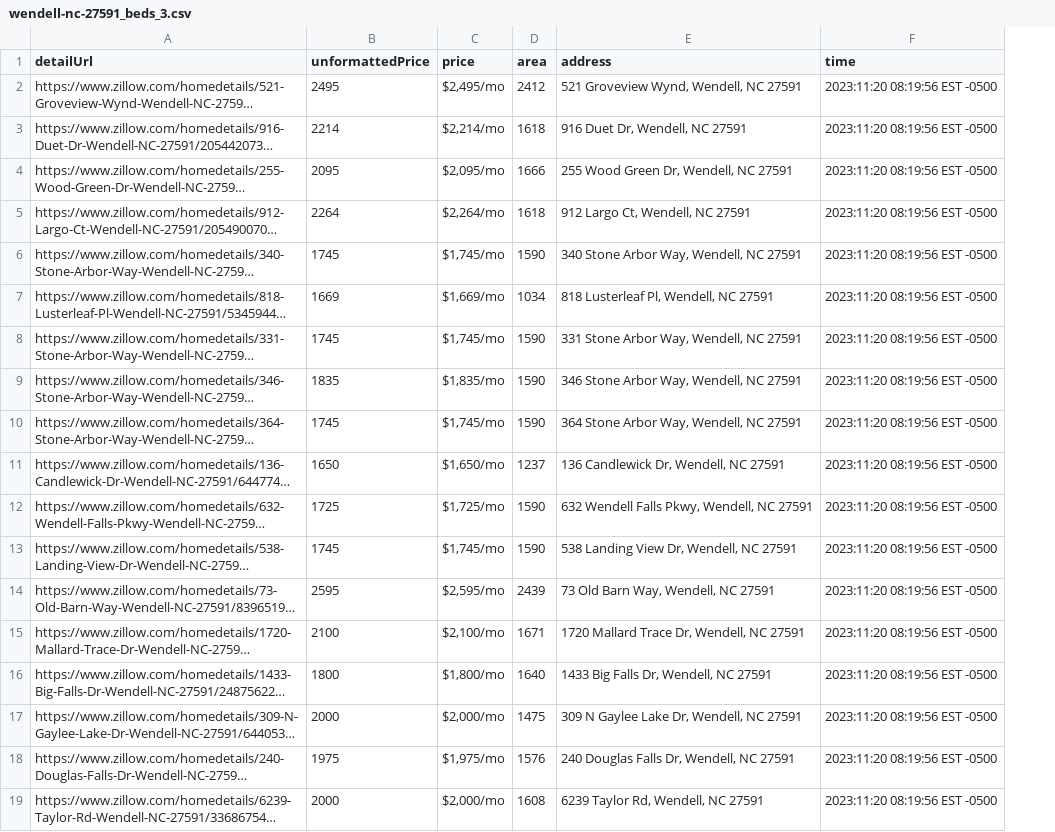
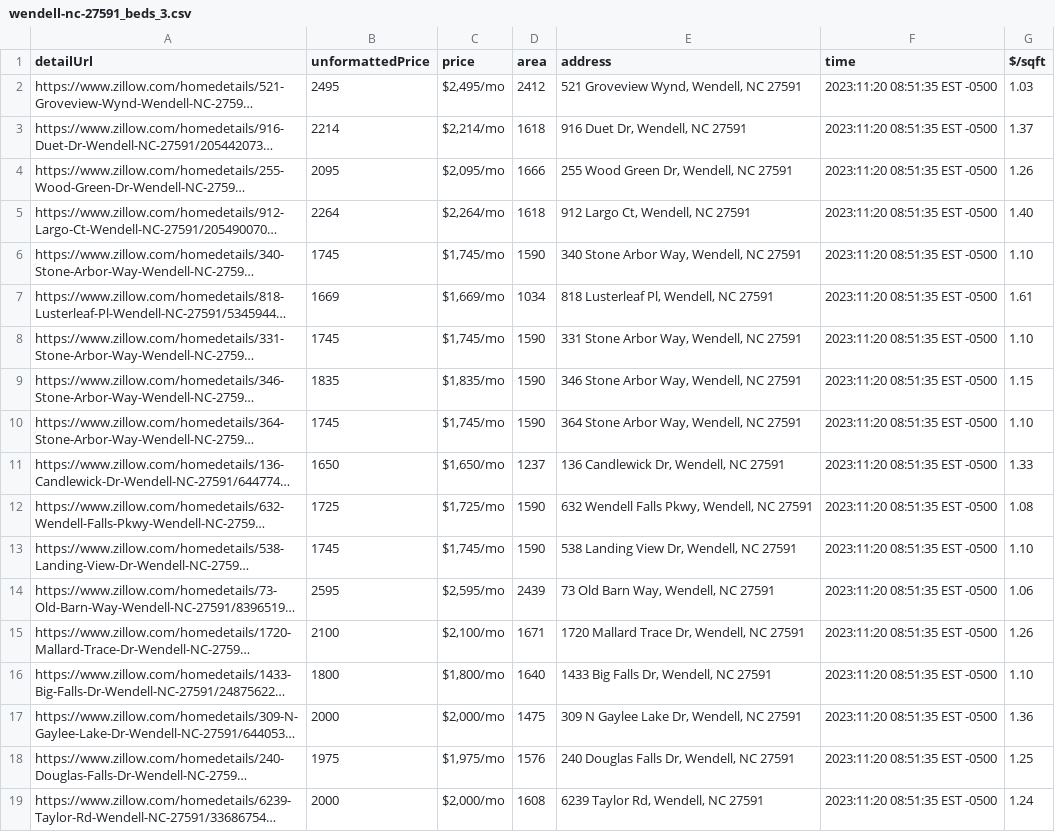
Before and after one commit to XinChen1020/Rent-Prediction, a CSV file: wendell-nc-27591_beds_3.csv, drawn as a sheet; long unchanged cells end in …; the diff names each change by its address in the sheet, - before the commit and + after, or states it on an @@ line.

```diff
--- a/wendell-nc-27591_beds_3.csv
+++ b/wendell-nc-27591_beds_3.csv
+column G ($/sqft), rows 2-19: 1.03 | 1.37 | 1.26 | 1.40 | 1.10 | 1.61 | 1.10 | 1.15 | 1.10 | 1.33 | 1.08 | 1.10 | 1.06 | 1.26 | 1.10 | 1.36 | 1.25 | 1.24
-F2:F19 (time): 2023:11:20 08:19:56 EST -0500
+F2:F19 (time): 2023:11:20 08:51:35 EST -0500
```
Also changed, not shown: wendell-nc-27591_beds_4.csv, 4 other files.
